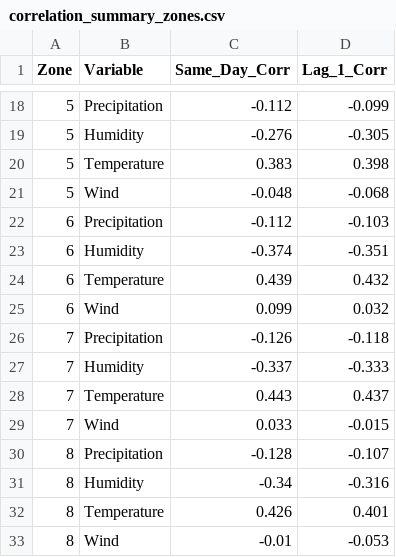
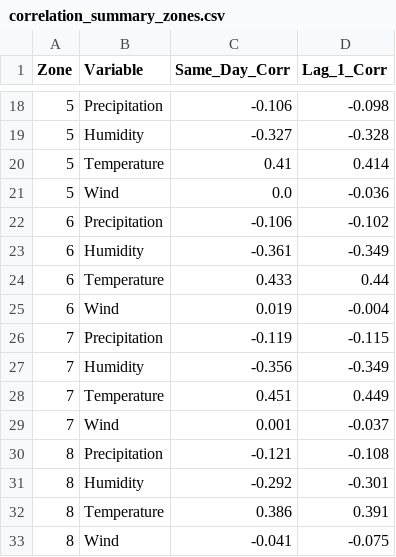
Before and after one commit to samuelbrhane/wildfire-prediction-calabria, a CSV file: 2_data_preprocessing_and_analysis/plots/eda_correlation/correlation_summary_zones.csv, drawn as a sheet; only a part is shown, gaps mark what is left out; the diff covers the shown part only.

```diff
--- a/2_data_preprocessing_and_analysis/plots/eda_correlation/correlation_summary_zones.csv
+++ b/2_data_preprocessing_and_analysis/plots/eda_correlation/correlation_summary_zones.csv
@@ -18,16 +18,16 @@ Zone,Variable,Same_Day_Corr,Lag_1_Corr
-5,Precipitation,-0.112,-0.099
-5,Humidity,-0.276,-0.305
-5,Temperature,0.383,0.398
-5,Wind,-0.048,-0.068
-6,Precipitation,-0.112,-0.103
-6,Humidity,-0.374,-0.351
-6,Temperature,0.439,0.432
-6,Wind,0.099,0.032
-7,Precipitation,-0.126,-0.118
-7,Humidity,-0.337,-0.333
-7,Temperature,0.443,0.437
-7,Wind,0.033,-0.015
-8,Precipitation,-0.128,-0.107
-8,Humidity,-0.34,-0.316
-8,Temperature,0.426,0.401
-8,Wind,-0.01,-0.053
+5,Precipitation,-0.106,-0.098
+5,Humidity,-0.327,-0.328
+5,Temperature,0.41,0.414
+5,Wind,0.0,-0.036
+6,Precipitation,-0.106,-0.102
+6,Humidity,-0.361,-0.349
+6,Temperature,0.433,0.44
+6,Wind,0.019,-0.004
+7,Precipitation,-0.119,-0.115
+7,Humidity,-0.356,-0.349
+7,Temperature,0.451,0.449
+7,Wind,0.001,-0.037
+8,Precipitation,-0.121,-0.108
+8,Humidity,-0.292,-0.301
+8,Temperature,0.386,0.391
+8,Wind,-0.041,-0.075
```
Also changed, not shown: 31 edited cells elsewhere in this file, 17 other files.
